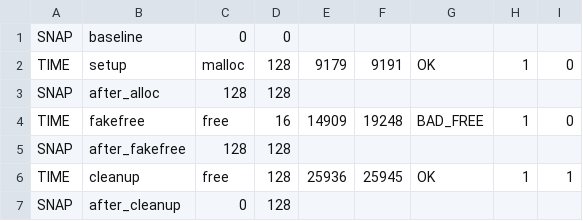
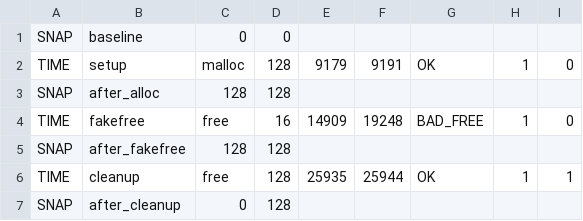
Before and after one commit to lmihaig/AEAgle, a CSV file: results/reports/riot-tlsf/FakeFree.csv, drawn as a sheet.

```diff
--- a/results/reports/riot-tlsf/FakeFree.csv
+++ b/results/reports/riot-tlsf/FakeFree.csv
@@ -5,3 +5,3 @@ TIME,fakefree,free,16,14909,19248,BAD_FREE,1,0
 SNAP,after_fakefree,128,128
-TIME,cleanup,free,128,25936,25945,OK,1,1
+TIME,cleanup,free,128,25935,25944,OK,1,1
 SNAP,after_cleanup,0,128
```
Also changed, not shown: results/reports/riot-tlsf/DoubleFree.csv, results/reports/riot-tlsf/LeakExhaust.csv, 35 other files.
